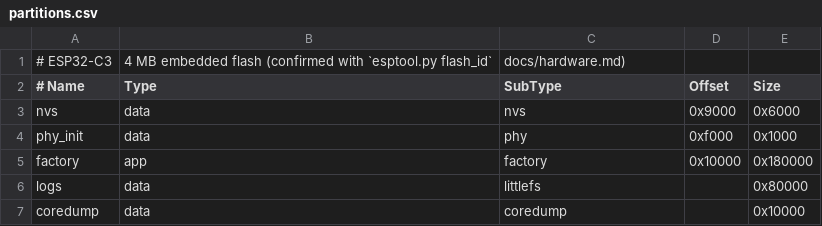
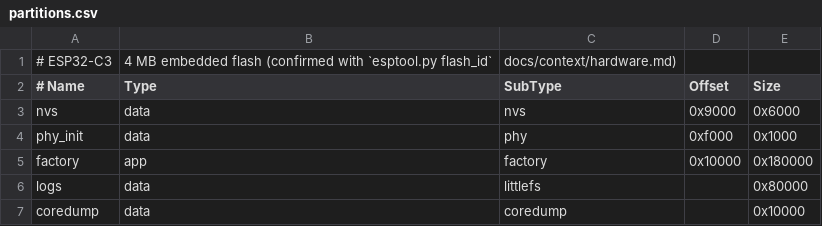
Before and after one commit to RenatoFaraco/esp32-logcat, a CSV file: firmware/partitions.csv, drawn as a sheet.

Commit message:
docs: split docs/ into project/ (how we work) and context/ (what and why)
Files move unchanged with git mv; docs/README.md is the index. Every path
that cited them follows: README, SECURITY, CLAUDE.md, the agents, issue
templates, scripts (manual pictures and cover regenerate byte-identical in
the new place) and code comments. Released CHANGELOG entries keep the paths
they had.

```diff
--- a/firmware/partitions.csv
+++ b/firmware/partitions.csv
@@ -1,2 +1,2 @@
-# ESP32-C3, 4 MB embedded flash (confirmed with `esptool.py flash_id`, docs/hardware.md)
+# ESP32-C3, 4 MB embedded flash (confirmed with `esptool.py flash_id`, docs/context/hardware.md)
 # Name,   Type, SubType,  Offset,  Size
```
Also changed, not shown: 56 other files.
